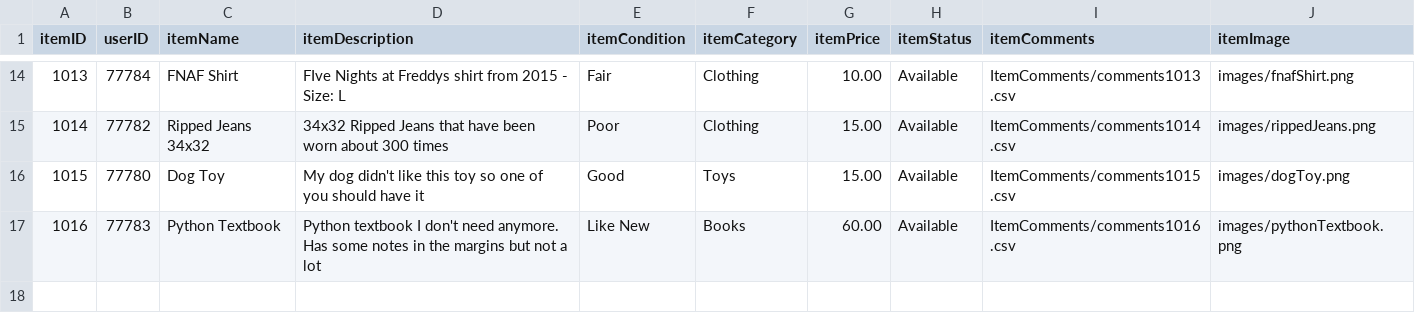
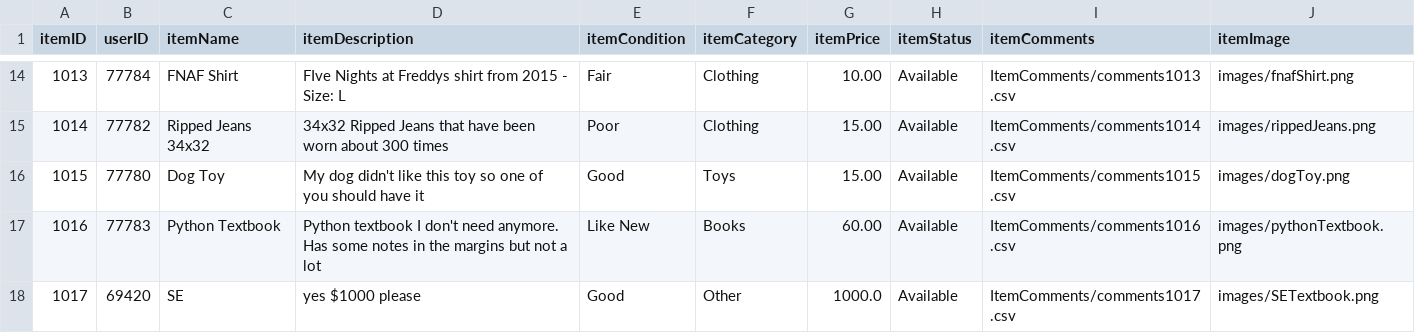
Before and after one commit to the-ALanger/380-Junk-Junction, a CSV file: CSV/JJInventoryDatabase.csv, drawn as a sheet; only a part is shown, gaps mark what is left out.

```diff
--- a/CSV/JJInventoryDatabase.csv
+++ b/CSV/JJInventoryDatabase.csv
@@ -17 +17,2 @@ itemID,userID,itemName,itemDescription,itemCondition,itemCategory,itemPrice,item
 1016,77783,Python Textbook,Python textbook I don't need anymore. Has some notes in the margins but not a lot,Like New,Books,60.00,Available,ItemComments/comments1016.csv,images/pythonTextbook.png
+1017,69420,SE,yes $1000 please,Good,Other,1000.0,Available,ItemComments/comments1017.csv,images/SETextbook.png
```
Also changed, not shown: CSV/JJLogInventory.csv, CSV/JJUserDatabase.csv, 10 other files.
